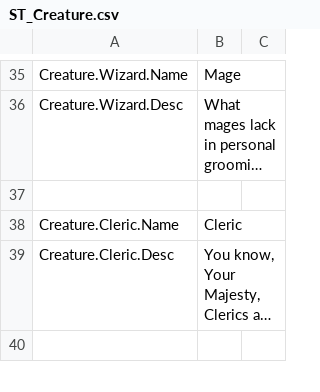
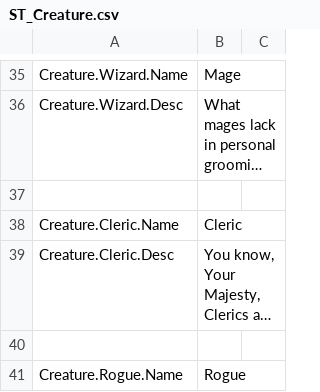
Before and after one commit to Dove-Bren/ProjectLord, a CSV file: Content/Localization/ST_Creature.csv, drawn as a sheet; only a part is shown, gaps mark what is left out; long unchanged cells end in …; the diff covers the shown part only; the diff names each change by its address in the sheet, - before the commit and + after, or states it on an @@ line.

```diff
--- a/Content/Localization/ST_Creature.csv
+++ b/Content/Localization/ST_Creature.csv
+row 41: Creature.Rogue.Name | Rogue
```
Also changed, not shown: 2 added rows elsewhere in this file, Content/Localization/ST_Ability.csv, Content/Localization/ST_Building.csv, 28 other files.
